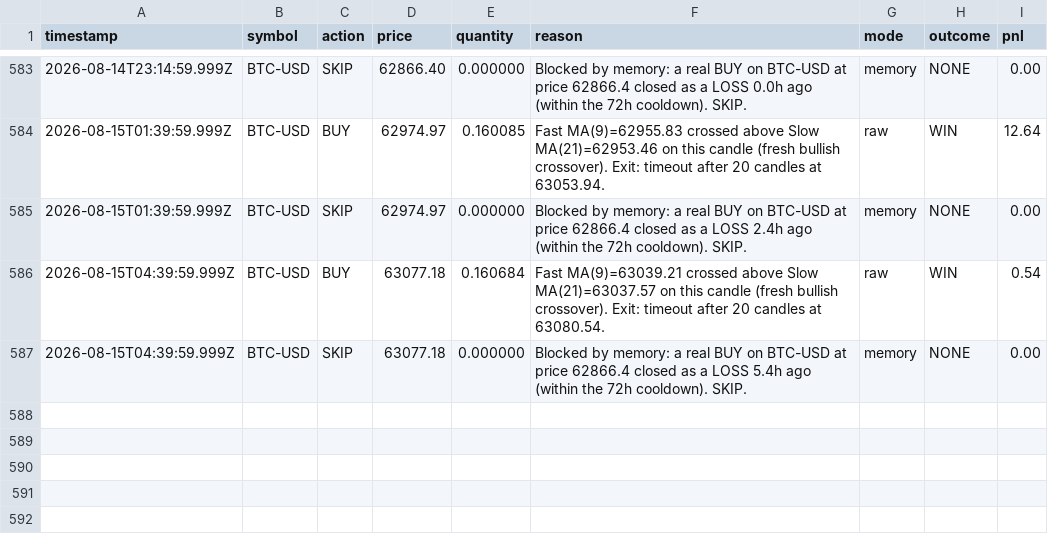
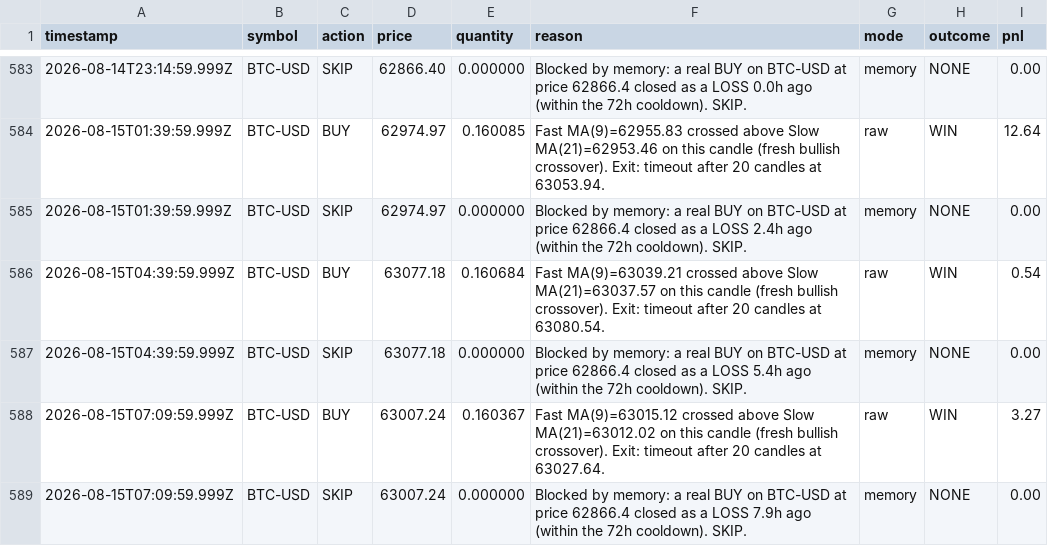
Before and after one commit to ahmadtarawiah1-lang/forex-hermes, a CSV file: paper-trading-bot/data/ledger.csv, drawn as a sheet; only a part is shown, gaps mark what is left out.

```diff
--- a/paper-trading-bot/data/ledger.csv
+++ b/paper-trading-bot/data/ledger.csv
@@ -587 +587,3 @@ timestamp,symbol,action,price,quantity,reason,mode,outcome,pnl
 2026-08-15T04:39:59.999Z,BTC-USD,SKIP,63077.18,0.000000,Blocked by memory: a real BUY on BTC-USD at price 62866.4 closed as a LOSS 5.4h ago (within the 72h cooldown). SKIP.,memory,NONE,0.00
+2026-08-15T07:09:59.999Z,BTC-USD,BUY,63007.24,0.160367,Fast MA(9)=63015.12 crossed above Slow MA(21)=63012.02 on this candle (fresh bullish crossover). Exit: timeout after 20 candles at 63027.64.,raw,WIN,3.27
+2026-08-15T07:09:59.999Z,BTC-USD,SKIP,63007.24,0.000000,Blocked by memory: a real BUY on BTC-USD at price 62866.4 closed as a LOSS 7.9h ago (within the 72h cooldown). SKIP.,memory,NONE,0.00
```
